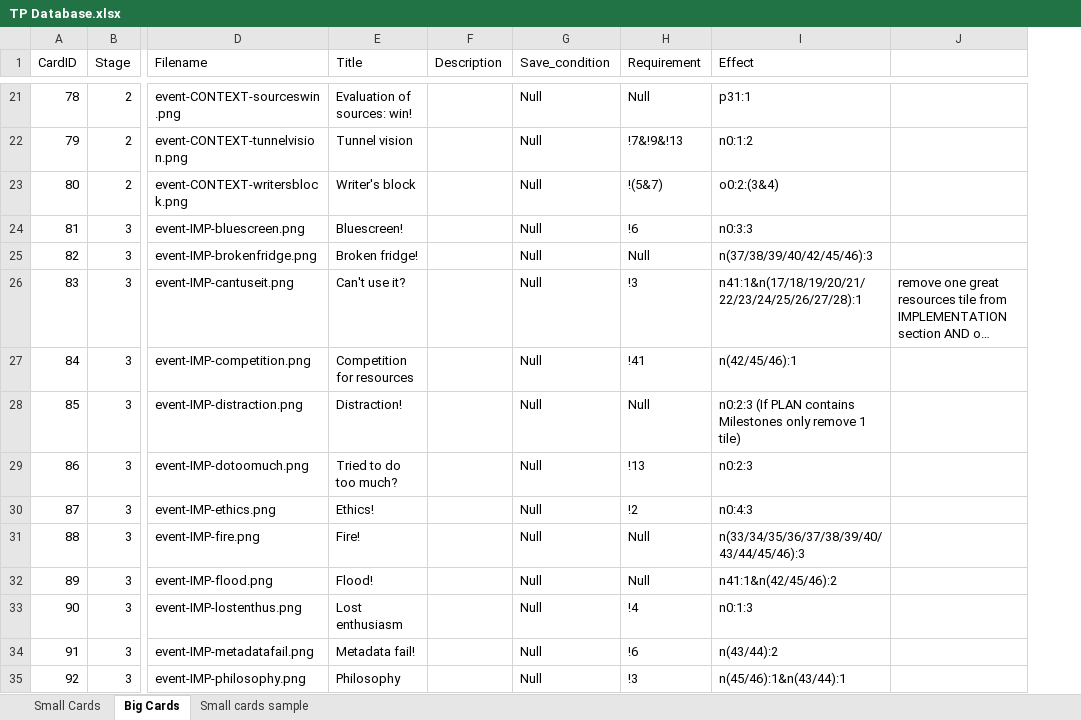
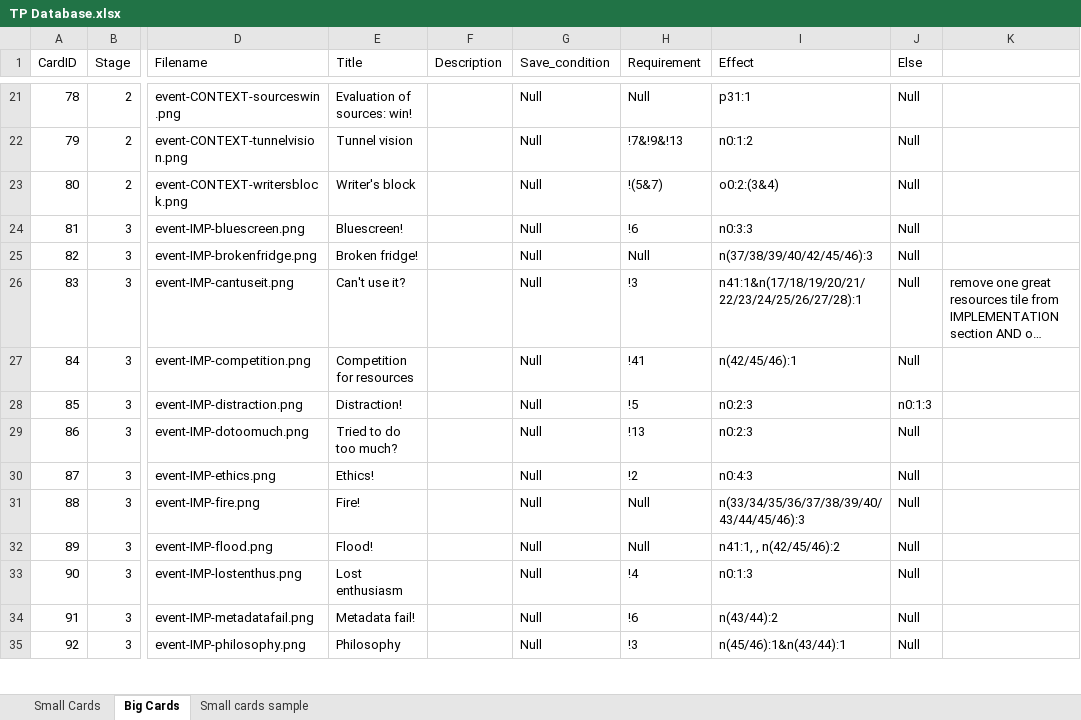
Before and after one commit to MLOliverB/How-To-Fail-Your-Research-Degree, an Excel workbook: data/TP Database.xlsx, sheet Big Cards, drawn as a sheet; only a part is shown, gaps mark what is left out; long unchanged cells end in …; values as stored, in another font and other column widths than the file's, no borders; table styles not drawn; the diff covers the shown part only; the diff names each change by its address in the sheet, - before the commit and + after, or states it on an @@ line.

Commit message:
updated database: added an Else column to big cards

```diff
--- a/data/TP Database.xlsx (sheet Big Cards)
+++ b/data/TP Database.xlsx (sheet Big Cards)
+column J (Else), rows 21-35: Null | Null | Null | Null | Null | Null | Null | n0:1:3 | Null | Null | Null | Null | Null | Null | Null
-H28 (Requirement): Null
+H28 (Requirement): !5
-I28 (Effect): n0:2:3 (If PLAN contains Milestones only remove 1 tile)
+I28 (Effect): n0:2:3
-I32 (Effect): n41:1&n(42/45/46):2
+I32 (Effect): n41:1, , n(42/45/46):2
```
Also changed, not shown: 12 edited cells elsewhere in this sheet, 1 other file.
